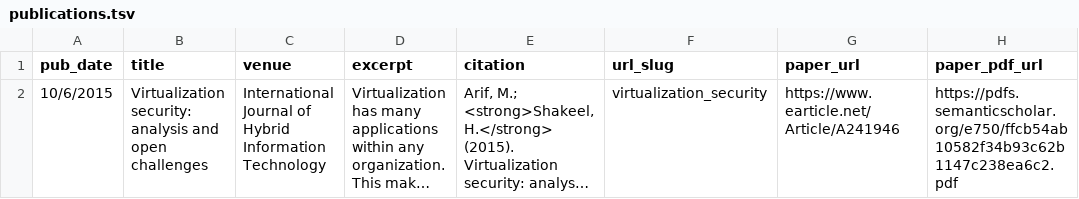
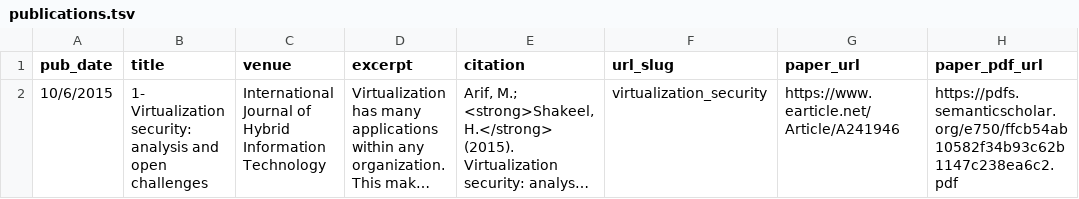
Before and after one commit to haroonshakeel/haroonshakeel.github.io, a TSV file: markdown_generator/publications.tsv, drawn as a sheet; long unchanged cells end in …; the diff names each change by its address in the sheet, - before the commit and + after, or states it on an @@ line.

```diff
--- a/markdown_generator/publications.tsv
+++ b/markdown_generator/publications.tsv
-B2 (title): Virtualization security:…
+B2 (title): 1- Virtualization security:…
```
Also changed, not shown: 2 other files.
